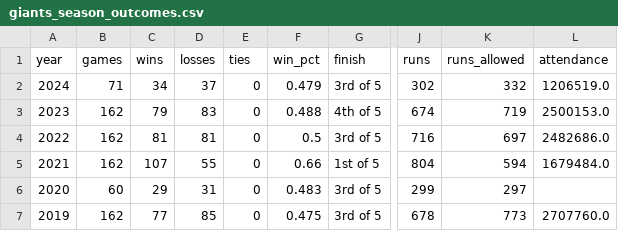
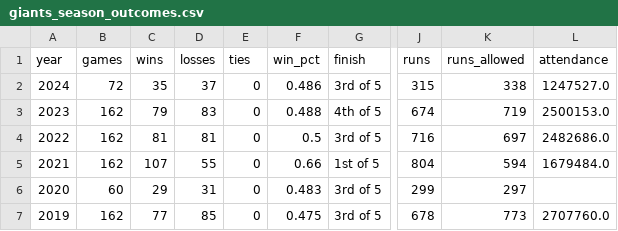
Before and after one commit to wilkens/giants, a CSV file: data/standings/giants_season_outcomes.csv, drawn as a sheet; only a part is shown, gaps mark what is left out; the diff names each change by its address in the sheet, - before the commit and + after, or states it on an @@ line.

```diff
--- a/data/standings/giants_season_outcomes.csv
+++ b/data/standings/giants_season_outcomes.csv
-B2 (games): 71
+B2 (games): 72
-C2 (wins): 34
+C2 (wins): 35
-F2 (win_pct): 0.479
+F2 (win_pct): 0.486
-J2 (runs): 302
+J2 (runs): 315
-K2 (runs_allowed): 332
+K2 (runs_allowed): 338
-L2 (attendance): 1206519.0
+L2 (attendance): 1247527.0
```
Also changed, not shown: data/pitching/giants_pitching_totals_current.csv, data/standings/giants_standings_1958_present.csv, 17 other files.
